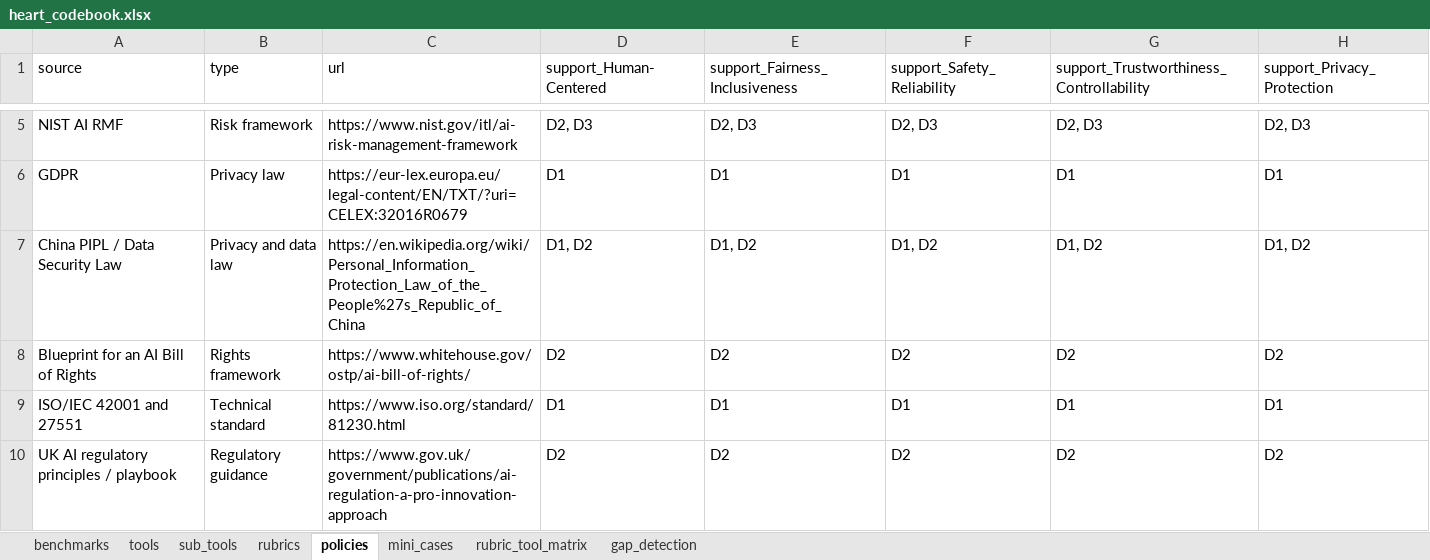
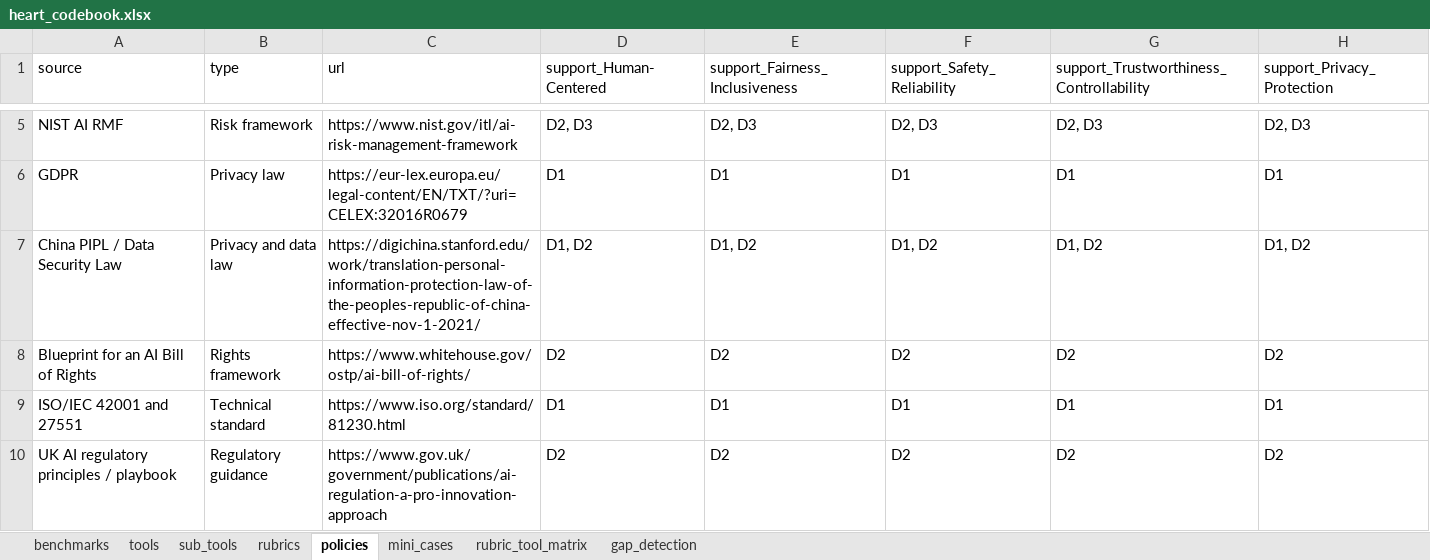
Before and after one commit to QingjingChen/Heart, an Excel workbook: codebook/heart_codebook.xlsx, sheet policies, drawn as a sheet; only a part is shown, gaps mark what is left out; values as stored, in another font and other column widths than the file's, no borders; the diff names each change by its address in the sheet, - before the commit and + after, or states it on an @@ line.

```diff
--- a/codebook/heart_codebook.xlsx (sheet policies)
+++ b/codebook/heart_codebook.xlsx (sheet policies)
-C7 (url): https://en.wikipedia.org/wiki/Personal_Information_Protection_Law_of_the_People%27s_Republic_of_China
+C7 (url): https://digichina.stanford.edu/work/translation-personal-information-protection-law-of-the-peoples-republic-of-china-effective-nov-1-2021/
```
Also changed, not shown: sheet benchmarks, 11 other files.
